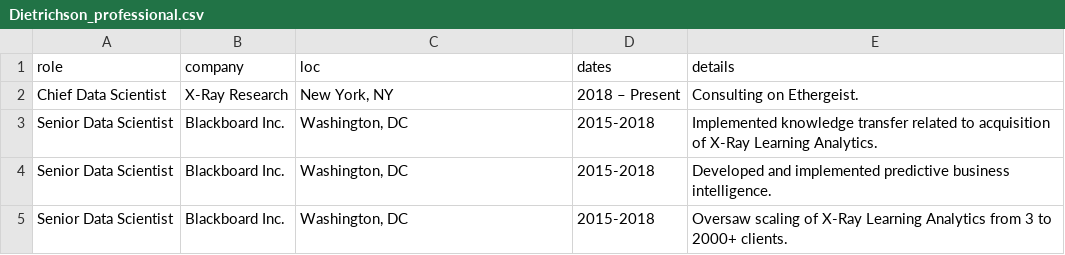
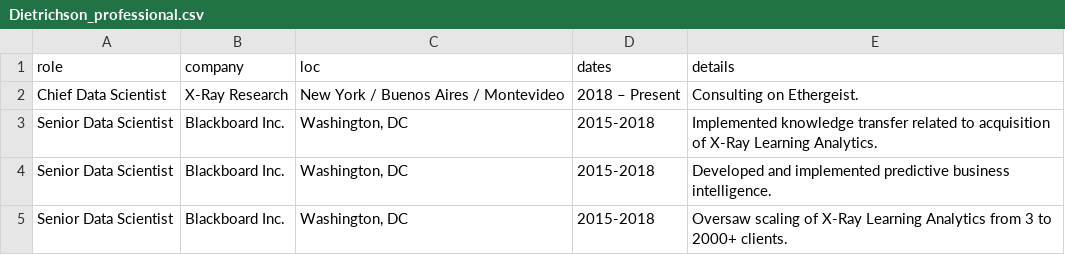
Before and after one commit to dietrichson/CV, a CSV file: CV/Dietrichson_professional.csv, drawn as a sheet; only a part is shown.

```diff
--- a/CV/Dietrichson_professional.csv
+++ b/CV/Dietrichson_professional.csv
@@ -1,3 +1,3 @@
 role,company,loc,dates,details
-Chief Data Scientist,X-Ray Research,"New York, NY",2018 – Present,Consulting on Ethergeist.
+Chief Data Scientist,X-Ray Research,"New York / Buenos Aires / Montevideo",2018 – Present,Consulting on Ethergeist.
 Senior Data Scientist,Blackboard Inc.,"Washington, DC",2015-2018,Implemented knowledge transfer related to acquisition of X-Ray Learning Analytics.
```
Also changed, not shown: CV/Dietrichson_education_spanish.csv, CV/Dietrichson_professional_spanish.csv, 1 other file.
